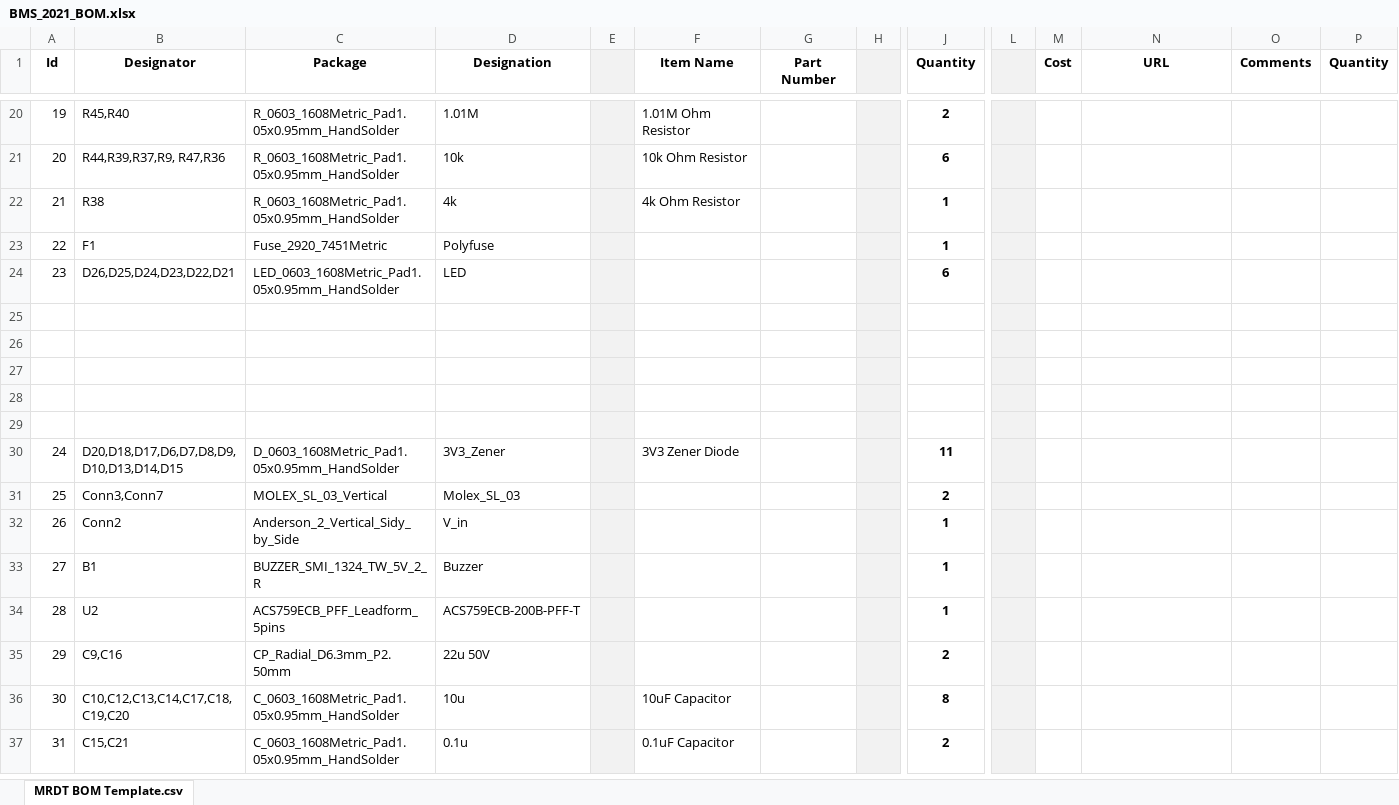
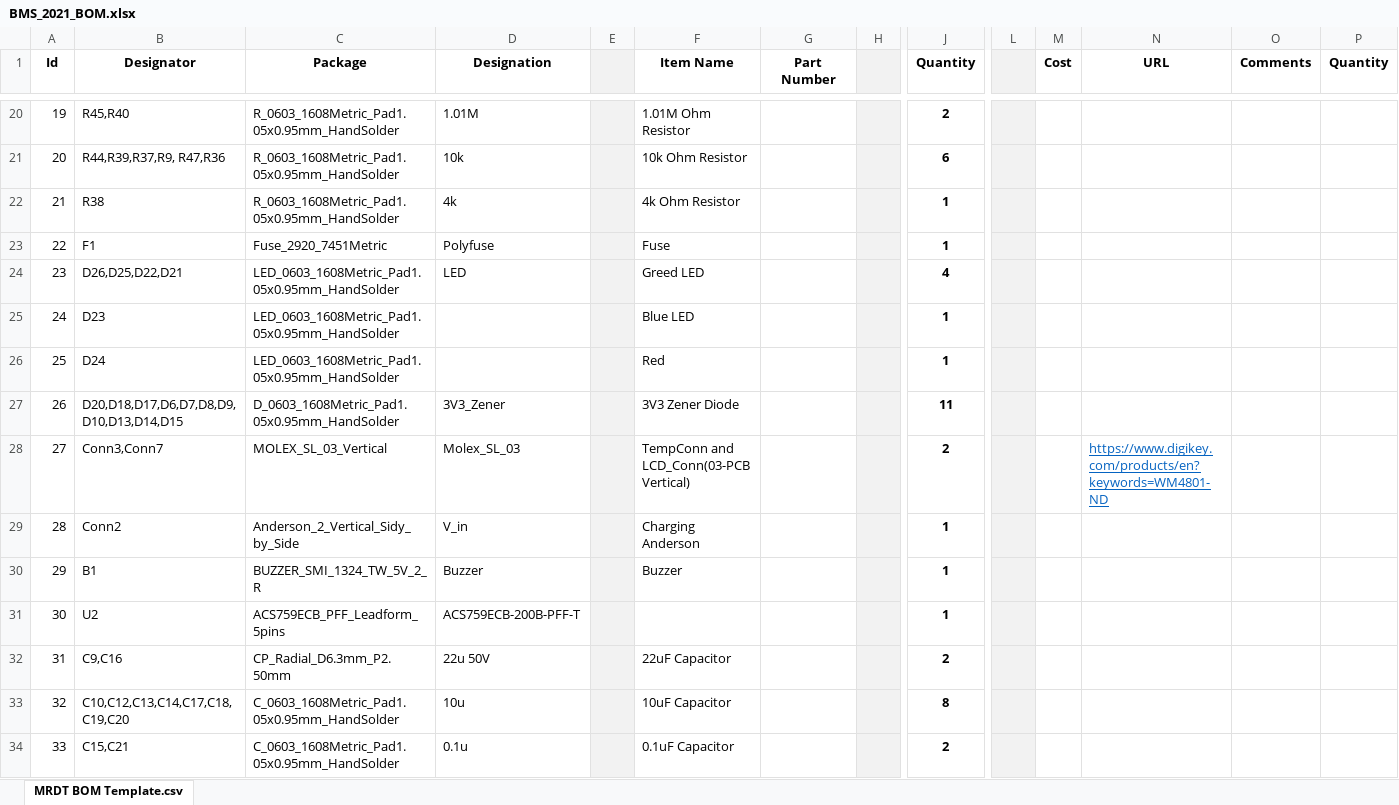
Before and after one commit to MissouriMRDT/BMS_Hardware, an Excel workbook: Documentation/BOM Documents/BMS_2021_BOM.xlsx, sheet MRDT BOM Template.csv, drawn as a sheet; only a part is shown, gaps mark what is left out; values as stored, in another font and other column widths than the file's, no borders; removed rows and columns are numbered as before the commit, all else as after; rows hold the shown columns only; the diff covers the shown part only; the diff names each change by its address in the sheet, - before the commit and + after, or states it on an @@ line.

Commit message:
worked on BOM (also got approval for layout!)

```diff
--- a/Documentation/BOM Documents/BMS_2021_BOM.xlsx (sheet MRDT BOM Template.csv)
+++ b/Documentation/BOM Documents/BMS_2021_BOM.xlsx (sheet MRDT BOM Template.csv)
-F23 (Item Name): (empty)
+F23 (Item Name): Fuse
-row 24: 23 | D26,D25,D24,D23,D22,D21 | LED_0603_1608Metric_Pad1.05x0.95mm_HandSolder | LED |  |  |  |  | 6
-row 24: (empty)
+row 24: 23 | D26,D25,D22,D21 | LED_0603_1608Metric_Pad1.05x0.95mm_HandSolder | LED |  | Greed LED |  |  | 4
-row 25: (empty)
+row 25: 24 | D23 | LED_0603_1608Metric_Pad1.05x0.95mm_HandSolder |  |  | Blue LED |  |  | 1
-row 26: (empty)
+row 26: 25 | D24 | LED_0603_1608Metric_Pad1.05x0.95mm_HandSolder |  |  | Red |  |  | 1
-row 28: (empty)
-row 29: (empty)
@@ column A (Id) renumbered from row 27 down @@
-F28 (Item Name): (empty)
+F28 (Item Name): TempConn and LCD_Conn(03-PCB Vertical)
-N28 (URL): (empty)
+N28 (URL): https://www.digikey.com/products/en?keywords=WM4801-ND
-F29 (Item Name): (empty)
+F29 (Item Name): Charging Anderson
-F30 (Item Name): (empty)
+F30 (Item Name): Buzzer
-F32 (Item Name): (empty)
+F32 (Item Name): 22uF Capacitor
```
Also changed, not shown: 10 edited cells elsewhere in this sheet.
